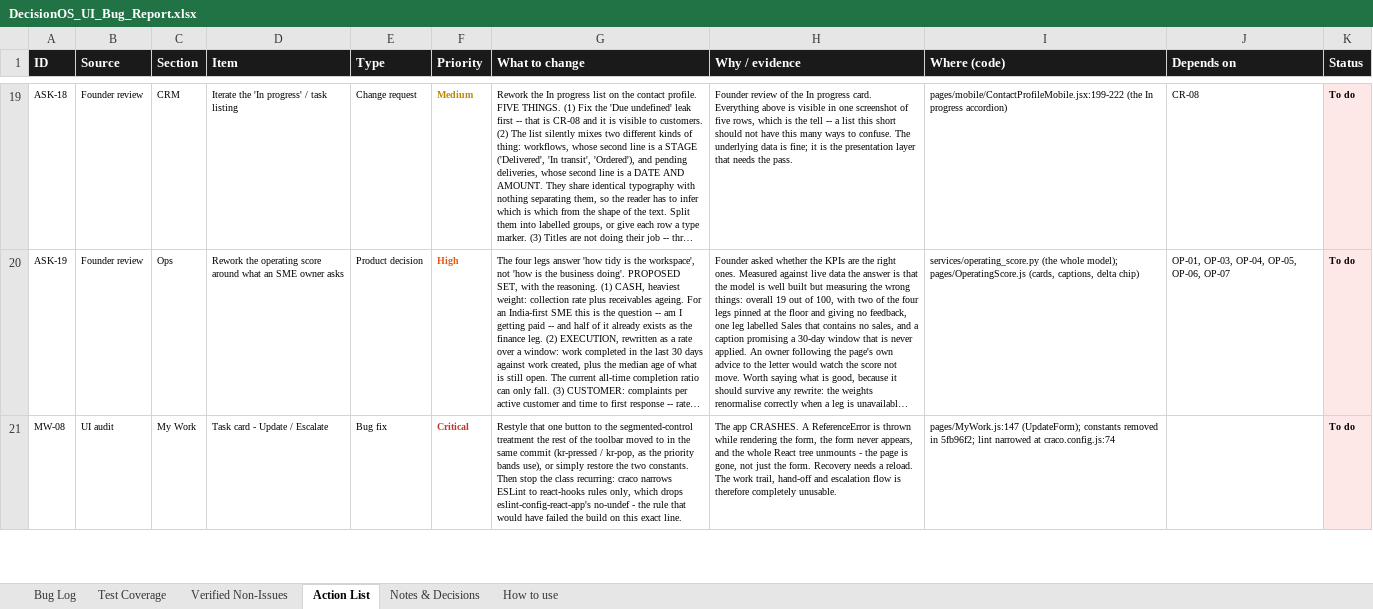
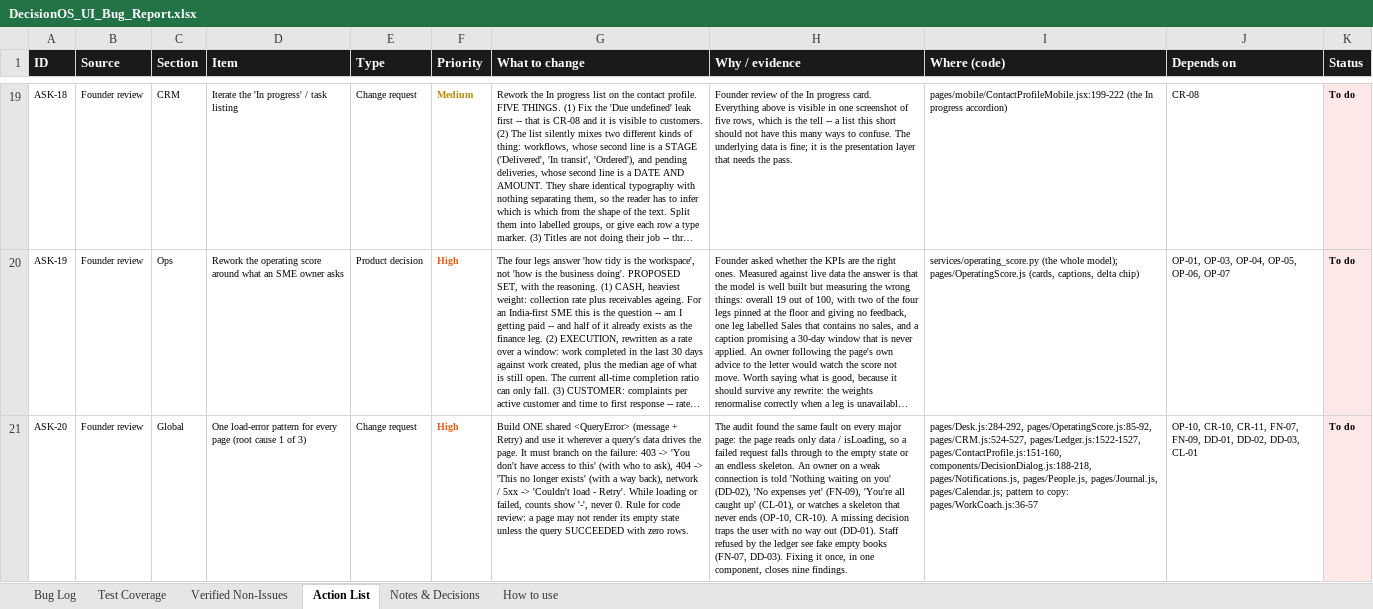
Before and after one commit to quazrelevate-god/DecisionOS, an Excel workbook: docs/DecisionOS_UI_Bug_Report.xlsx, sheet Action List, drawn as a sheet; only a part is shown, gaps mark what is left out; the shorter side is filled out with more unchanged rows; long unchanged cells end in …; values as stored, in another font and other column widths than the file's, no borders; the diff covers the shown part only; the diff names each change by its address in the sheet, - before the commit and + after, or states it on an @@ line.

```diff
--- a/docs/DecisionOS_UI_Bug_Report.xlsx (sheet Action List)
+++ b/docs/DecisionOS_UI_Bug_Report.xlsx (sheet Action List)
+row 21: ASK-20 | Founder review | Global | One load-error pattern for every page (root cause 1 of 3) | Change request | High | Build ONE shared <QueryError> (message + Retry) and use it wherever a query's data drives the page. It must branch on the failure: 403 -> 'You don't have access to this' (with who to ask), 404 -> 'This no longer exists' (with a way back), network / 5xx -> 'Couldn't load - Retry'. While loading or failed, counts show '-', never 0. Rule for code review: a page may not render its empty state unless the query SUCCEEDED with zero rows. | The audit found the same fault on every major page: the page reads only data / isLoading, so a failed request falls through to the empty state or an endless skeleton. An owner on a weak connection is told 'Nothing waiting on you' (DD-02), 'No expenses yet' (FN-09), 'You're all caught up' (CL-01), or watches a skeleton that never ends (OP-10, CR-10). A missing decision traps the user with no way out (DD-01). Staff refused by the ledger see fake empty books (FN-07, DD-03). Fixing it once, in one component, closes nine findings. | pages/Desk.js:284-292, pages/OperatingScore.js:85-92, pages/CRM.js:524-527, pages/Ledger.js:1522-1527, pages/ContactProfile.js:151-160, components/DecisionDialog.js:188-218, pages/Notifications.js, pages/People.js, pages/Journal.js, pages/Calendar.js; pattern to copy: pages/WorkCoach.js:36-57 | OP-10, CR-10, CR-11, FN-07, FN-09, DD-01, DD-02, DD-03, CL-01 | To do
```
Also changed, not shown: 2 added rows elsewhere in this sheet, sheet Notes & Decisions, 1 other file.
